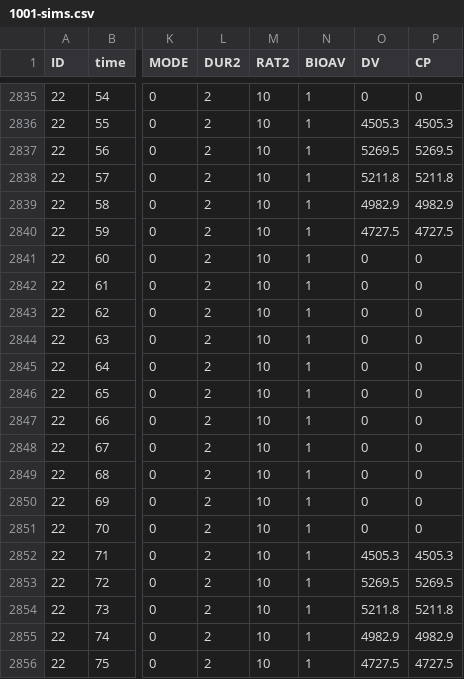
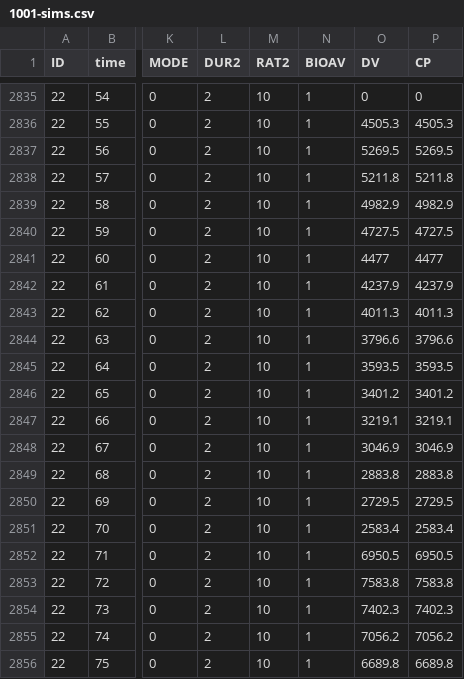
Before and after one commit to mrgsolve/nmtests, a CSV file: dosing/results/1001-sims.csv, drawn as a sheet; only a part is shown, gaps mark what is left out; the diff covers the shown part only; the diff names each change by its address in the sheet, - before the commit and + after, or states it on an @@ line.

```diff
--- a/dosing/results/1001-sims.csv
+++ b/dosing/results/1001-sims.csv
-O2841 (DV): 0
+O2841 (DV): 4477
-P2841 (CP): 0
+P2841 (CP): 4477
-O2842 (DV): 0
+O2842 (DV): 4237.9
-P2842 (CP): 0
+P2842 (CP): 4237.9
-O2843 (DV): 0
+O2843 (DV): 4011.3
-P2843 (CP): 0
+P2843 (CP): 4011.3
-O2844 (DV): 0
+O2844 (DV): 3796.6
-P2844 (CP): 0
+P2844 (CP): 3796.6
-O2845 (DV): 0
+O2845 (DV): 3593.5
-P2845 (CP): 0
+P2845 (CP): 3593.5
-O2846 (DV): 0
+O2846 (DV): 3401.2
-P2846 (CP): 0
+P2846 (CP): 3401.2
-O2847 (DV): 0
+O2847 (DV): 3219.1
-P2847 (CP): 0
+P2847 (CP): 3219.1
-O2848 (DV): 0
+O2848 (DV): 3046.9
-P2848 (CP): 0
+P2848 (CP): 3046.9
-O2849 (DV): 0
+O2849 (DV): 2883.8
-P2849 (CP): 0
+P2849 (CP): 2883.8
-O2850 (DV): 0
+O2850 (DV): 2729.5
-P2850 (CP): 0
+P2850 (CP): 2729.5
-O2851 (DV): 0
+O2851 (DV): 2583.4
-P2851 (CP): 0
+P2851 (CP): 2583.4
-O2852 (DV): 4505.3
+O2852 (DV): 6950.5
-P2852 (CP): 4505.3
+P2852 (CP): 6950.5
-O2853 (DV): 5269.5
+O2853 (DV): 7583.8
-P2853 (CP): 5269.5
+P2853 (CP): 7583.8
-O2854 (DV): 5211.8
+O2854 (DV): 7402.3
-P2854 (CP): 5211.8
+P2854 (CP): 7402.3
-O2855 (DV): 4982.9
+O2855 (DV): 7056.2
-P2855 (CP): 4982.9
+P2855 (CP): 7056.2
-O2856 (DV): 4727.5
+O2856 (DV): 6689.8
-P2856 (CP): 4727.5
+P2856 (CP): 6689.8
```
Also changed, not shown: 110 edited cells elsewhere in this file, dosing/results/1001.csv, 17 other files.
